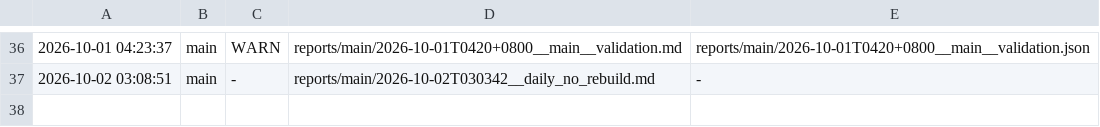
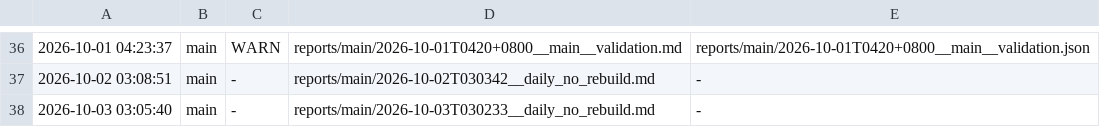
Before and after one commit to ziyang-cheng/SuperNPUBench, a TSV file: reports/index.tsv, drawn as a sheet; only a part is shown, gaps mark what is left out; the diff names each change by its address in the sheet, - before the commit and + after, or states it on an @@ line.

Commit message:
report: main @ 2026-10-03 03:05:40 verdict=-

```diff
--- a/reports/index.tsv
+++ b/reports/index.tsv
+row 38: 2026-10-03 03:05:40 | main | - | reports/main/2026-10-03T030233__daily_no_rebuild.md | -
```
Also changed, not shown: 2 other files.
